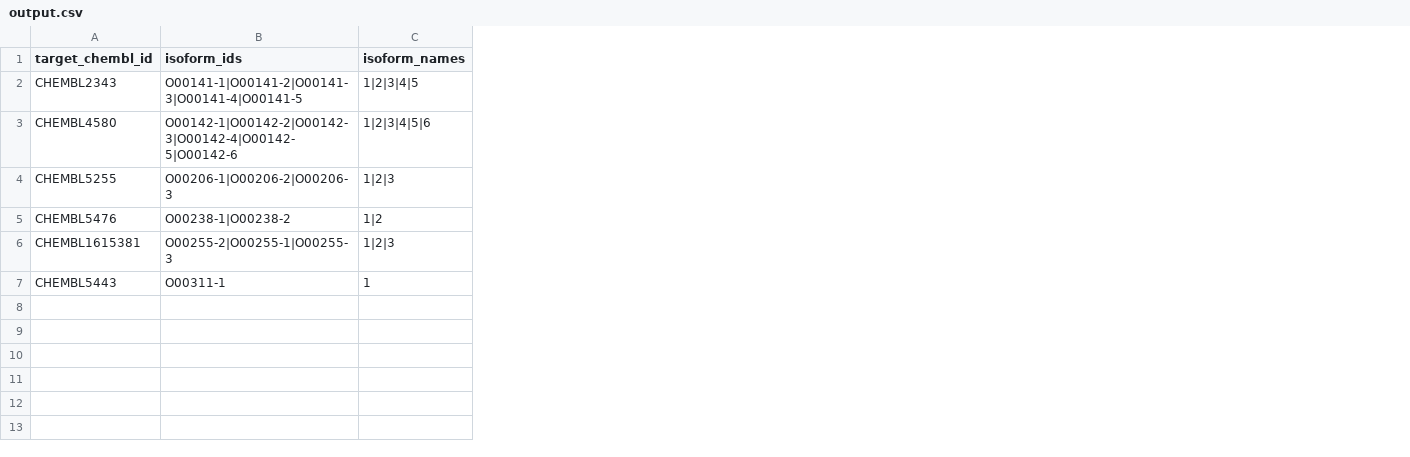
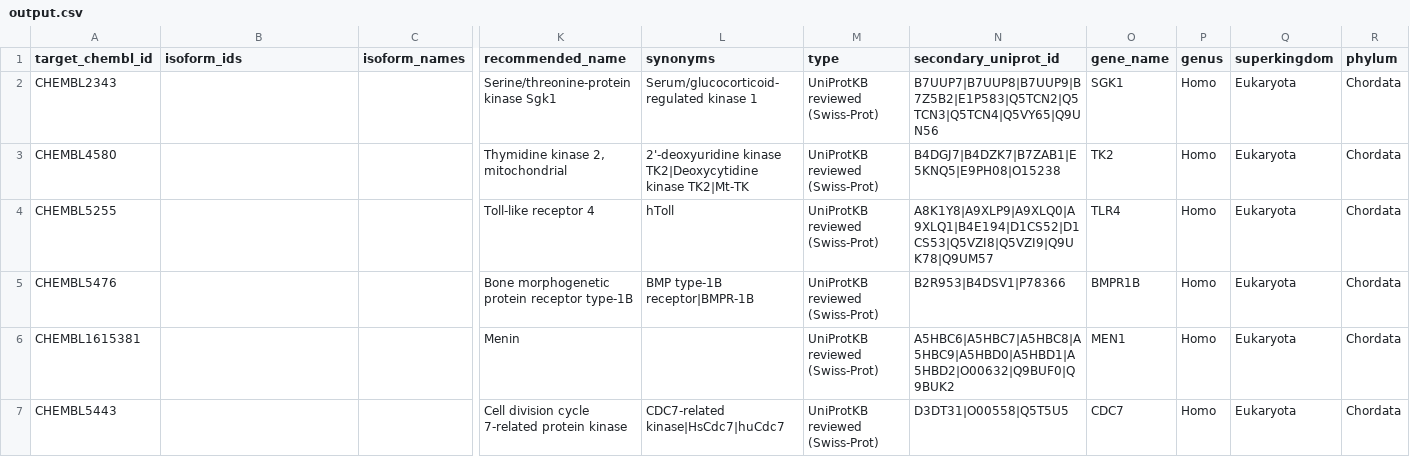
Before and after one commit to SatoryKono/ChEMBL_dataAcquisition, a CSV file: output.csv, drawn as a sheet; only a part is shown, gaps mark what is left out; the diff covers the shown part only; the diff names each change by its address in the sheet, - before the commit and + after, or states it on an @@ line.

```diff
--- a/output.csv
+++ b/output.csv
+column K (recommended_name), rows 2-7: Serine/threonine-protein kinase Sgk1 | Thymidine kinase 2, mitochondrial | Toll-like receptor 4 | Bone morphogenetic protein receptor type-1B | Menin | Cell division cycle 7-related protein kinase
+column L (synonyms), rows 2-7: Serum/glucocorticoid-regulated kinase 1 | 2'-deoxyuridine kinase TK2|Deoxycytidine kinase TK2|Mt-TK | hToll | BMP type-1B receptor|BMPR-1B |  | CDC7-related kinase|HsCdc7|huCdc7
+column M (type), rows 2-7: all UniProtKB reviewed (Swiss-Prot)
+column N (secondary_uniprot_id), rows 2-7: B7UUP7|B7UUP8|B7UUP9|B7Z5B2|E1P583|Q5TCN2|Q5TCN3|Q5TCN4|Q5VY65|Q9UN56 | B4DGJ7|B4DZK7|B7ZAB1|E5KNQ5|E9PH08|O15238 | A8K1Y8|A9XLP9|A9XLQ0|A9XLQ1|B4E194|D1CS52|D1CS53|Q5VZI8|Q5VZI9|Q9UK78|Q9UM57 | B2R953|B4DSV1|P78366 | A5HBC6|A5HBC7|A5HBC8|A5HBC9|A5HBD0|A5HBD1|A5HBD2|O00632|Q9BUF0|Q9BUK2 | D3DT31|O00558|Q5T5U5
+column O (gene_name), rows 2-7: SGK1 | TK2 | TLR4 | BMPR1B | MEN1 | CDC7
+column P (genus), rows 2-7: all Homo
+column Q (superkingdom), rows 2-7: all Eukaryota
+column R (phylum), rows 2-7: all Chordata
-B2 (isoform_ids): O00141-1|O00141-2|O00141-3|O00141-4|O00141-5
+B2 (isoform_ids): (empty)
-C2 (isoform_names): 1|2|3|4|5
+C2 (isoform_names): (empty)
-B3 (isoform_ids): O00142-1|O00142-2|O00142-3|O00142-4|O00142-5|O00142-6
+B3 (isoform_ids): (empty)
-C3 (isoform_names): 1|2|3|4|5|6
+C3 (isoform_names): (empty)
-B4 (isoform_ids): O00206-1|O00206-2|O00206-3
+B4 (isoform_ids): (empty)
-C4 (isoform_names): 1|2|3
+C4 (isoform_names): (empty)
-B5 (isoform_ids): O00238-1|O00238-2
+B5 (isoform_ids): (empty)
-C5 (isoform_names): 1|2
+C5 (isoform_names): (empty)
-B6 (isoform_ids): O00255-2|O00255-1|O00255-3
+B6 (isoform_ids): (empty)
-C6 (isoform_names): 1|2|3
+C6 (isoform_names): (empty)
-B7 (isoform_ids): O00311-1
+B7 (isoform_ids): (empty)
-C7 (isoform_names): 1
+C7 (isoform_names): (empty)
```
Also changed, not shown: 22 added columns and 2 edited cells elsewhere in this file, 2 other files.
